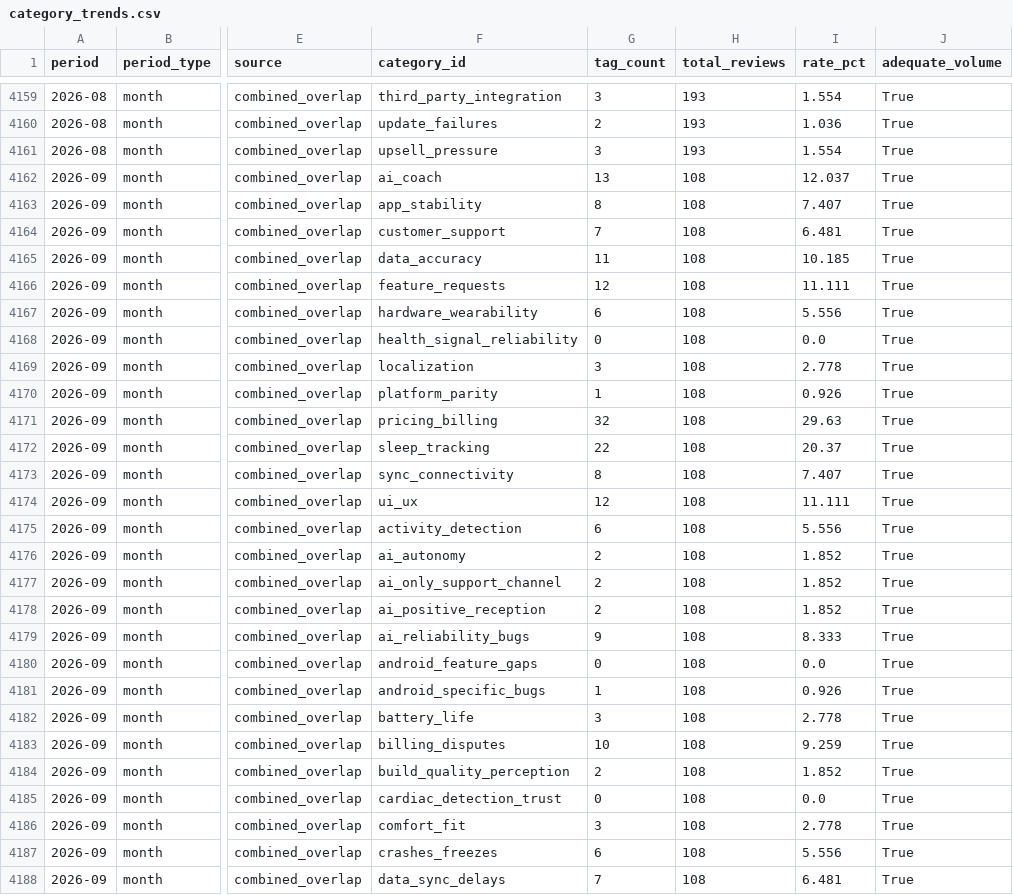
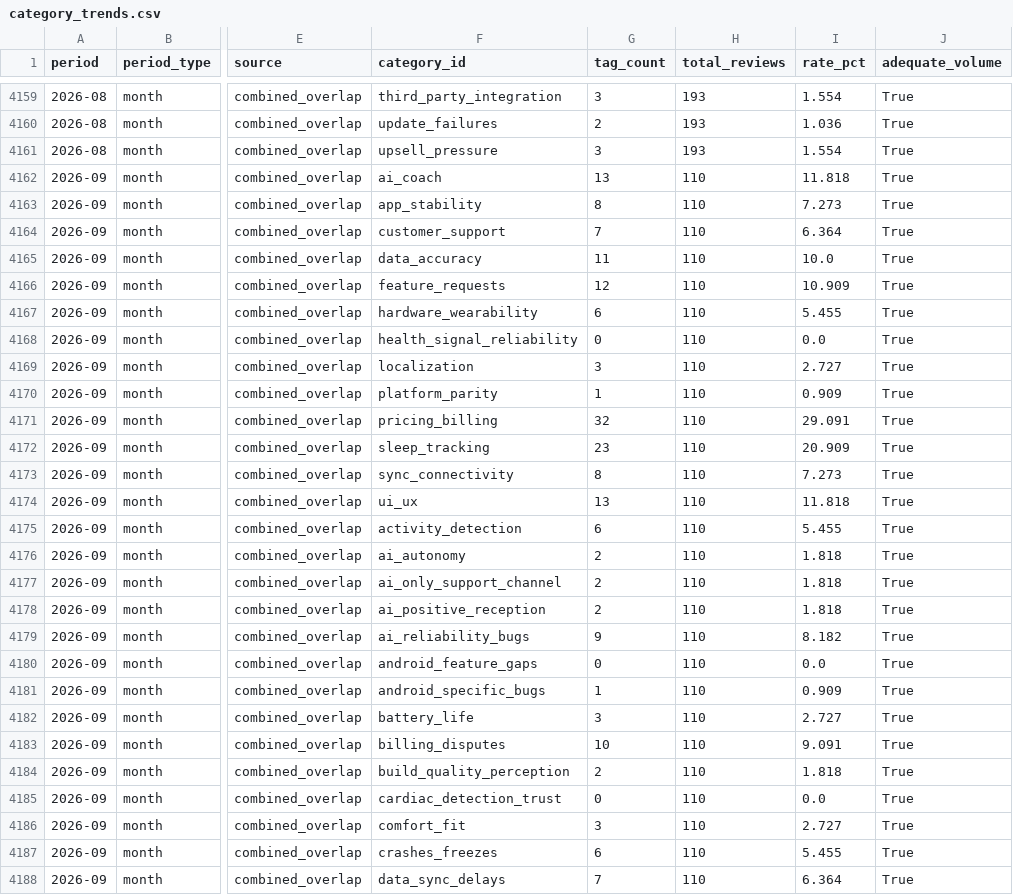
Before and after one commit to jmayank574/actionlayer, a CSV file: backend/data/category_trends.csv, drawn as a sheet; only a part is shown, gaps mark what is left out; the diff covers the shown part only; the diff names each change by its address in the sheet, - before the commit and + after, or states it on an @@ line.

Commit message:
Daily tagging + trends + dashboard export: 2026-09-21

```diff
--- a/backend/data/category_trends.csv
+++ b/backend/data/category_trends.csv
-H4162:H4188 (total_reviews): 108
+H4162:H4188 (total_reviews): 110
-I4162 (rate_pct): 12.037
+I4162 (rate_pct): 11.818
-I4163 (rate_pct): 7.407
+I4163 (rate_pct): 7.273
-I4164 (rate_pct): 6.481
+I4164 (rate_pct): 6.364
-I4165 (rate_pct): 10.185
+I4165 (rate_pct): 10.0
-I4166 (rate_pct): 11.111
+I4166 (rate_pct): 10.909
-I4167 (rate_pct): 5.556
+I4167 (rate_pct): 5.455
-I4169 (rate_pct): 2.778
+I4169 (rate_pct): 2.727
-I4170 (rate_pct): 0.926
+I4170 (rate_pct): 0.909
-I4171 (rate_pct): 29.63
+I4171 (rate_pct): 29.091
-G4172 (tag_count): 22
+G4172 (tag_count): 23
-I4172 (rate_pct): 20.37
+I4172 (rate_pct): 20.909
-I4173 (rate_pct): 7.407
+I4173 (rate_pct): 7.273
-G4174 (tag_count): 12
+G4174 (tag_count): 13
-I4174 (rate_pct): 11.111
+I4174 (rate_pct): 11.818
-I4175 (rate_pct): 5.556
+I4175 (rate_pct): 5.455
-I4176:I4178 (rate_pct): 1.852
+I4176:I4178 (rate_pct): 1.818
-I4179 (rate_pct): 8.333
+I4179 (rate_pct): 8.182
-I4181 (rate_pct): 0.926
+I4181 (rate_pct): 0.909
-I4182 (rate_pct): 2.778
+I4182 (rate_pct): 2.727
-I4183 (rate_pct): 9.259
+I4183 (rate_pct): 9.091
-I4184 (rate_pct): 1.852
+I4184 (rate_pct): 1.818
-I4186 (rate_pct): 2.778
+I4186 (rate_pct): 2.727
-I4187 (rate_pct): 5.556
+I4187 (rate_pct): 5.455
-I4188 (rate_pct): 6.481
+I4188 (rate_pct): 6.364
```
Also changed, not shown: 138 edited cells elsewhere in this file, 5 other files.
